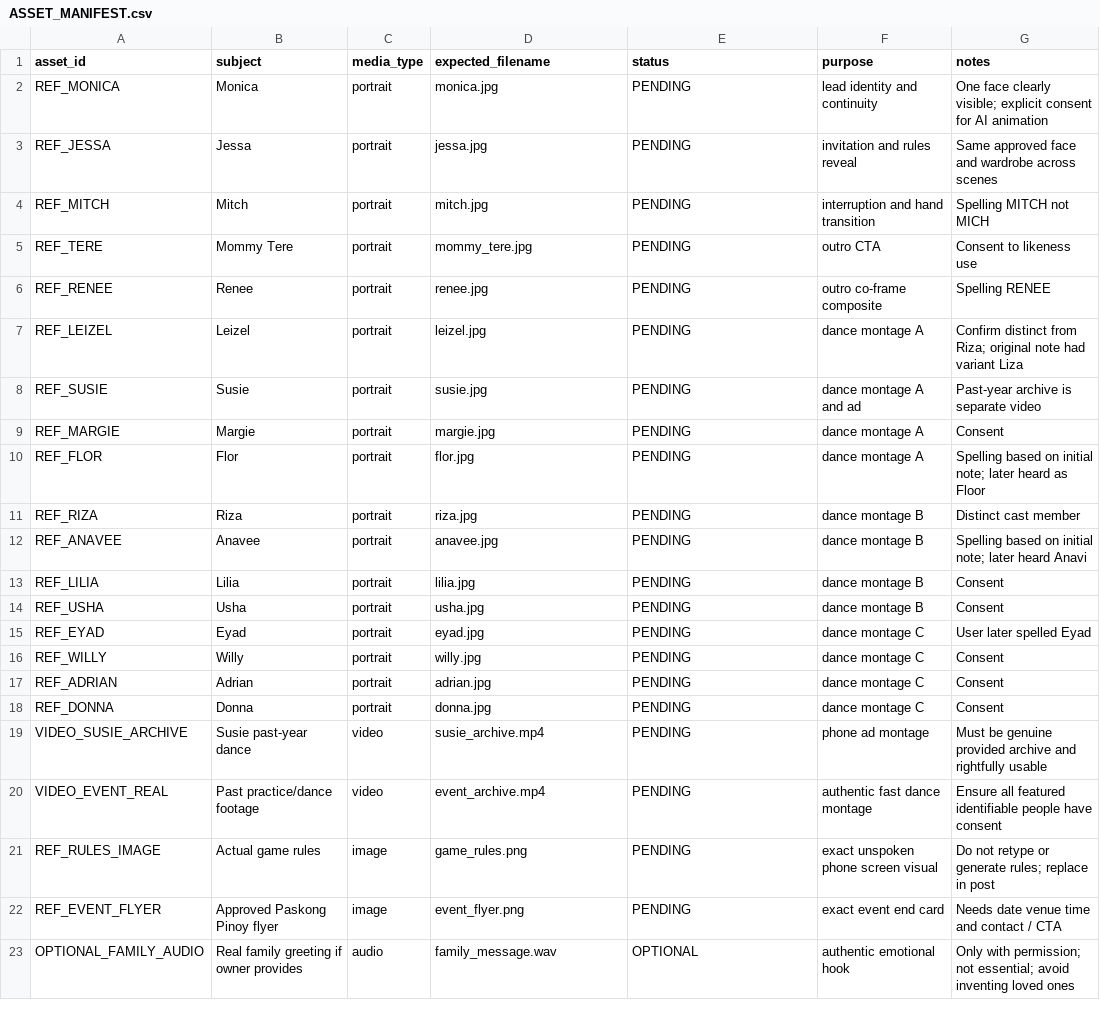
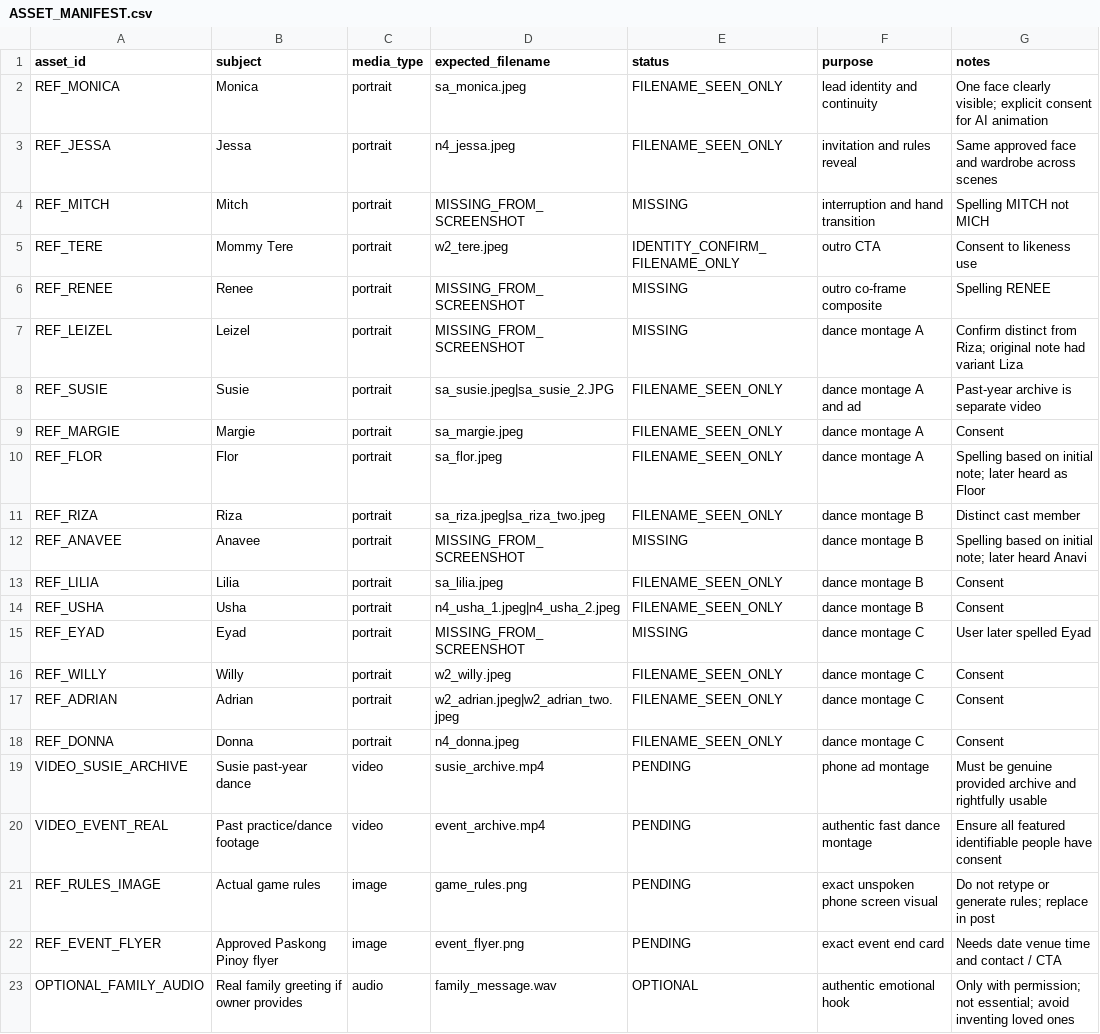
Before and after one commit to shawnva-1996/w252f-vc, a CSV file: Teaser 3/ASSET_MANIFEST.csv, drawn as a sheet; only a part is shown; the diff covers the shown part only.

Commit message:
docs(teaser3): positivity-and-love opening and screenshot-based reference roster

```diff
--- a/Teaser 3/ASSET_MANIFEST.csv
+++ b/Teaser 3/ASSET_MANIFEST.csv
@@ -1,19 +1,19 @@
 asset_id,subject,media_type,expected_filename,status,purpose,notes
-REF_MONICA,Monica,portrait,monica.jpg,PENDING,lead identity and continuity,"One face clearly visible; explicit consent for AI animation"
-REF_JESSA,Jessa,portrait,jessa.jpg,PENDING,invitation and rules reveal,"Same approved face and wardrobe across scenes"
-REF_MITCH,Mitch,portrait,mitch.jpg,PENDING,interruption and hand transition,"Spelling MITCH not MICH"
-REF_TERE,Mommy Tere,portrait,mommy_tere.jpg,PENDING,outro CTA,"Consent to likeness use"
-REF_RENEE,Renee,portrait,renee.jpg,PENDING,outro co-frame composite,"Spelling RENEE"
-REF_LEIZEL,Leizel,portrait,leizel.jpg,PENDING,dance montage A,"Confirm distinct from Riza; original note had variant Liza"
-REF_SUSIE,Susie,portrait,susie.jpg,PENDING,dance montage A and ad,"Past-year archive is separate video"
-REF_MARGIE,Margie,portrait,margie.jpg,PENDING,dance montage A,"Consent"
-REF_FLOR,Flor,portrait,flor.jpg,PENDING,dance montage A,"Spelling based on initial note; later heard as Floor"
-REF_RIZA,Riza,portrait,riza.jpg,PENDING,dance montage B,"Distinct cast member"
-REF_ANAVEE,Anavee,portrait,anavee.jpg,PENDING,dance montage B,"Spelling based on initial note; later heard Anavi"
-REF_LILIA,Lilia,portrait,lilia.jpg,PENDING,dance montage B,"Consent"
-REF_USHA,Usha,portrait,usha.jpg,PENDING,dance montage B,"Consent"
-REF_EYAD,Eyad,portrait,eyad.jpg,PENDING,dance montage C,"User later spelled Eyad"
-REF_WILLY,Willy,portrait,willy.jpg,PENDING,dance montage C,"Consent"
-REF_ADRIAN,Adrian,portrait,adrian.jpg,PENDING,dance montage C,"Consent"
-REF_DONNA,Donna,portrait,donna.jpg,PENDING,dance montage C,"Consent"
+REF_MONICA,Monica,portrait,sa_monica.jpeg,FILENAME_SEEN_ONLY,lead identity and continuity,"One face clearly visible; explicit consent for AI animation"
+REF_JESSA,Jessa,portrait,n4_jessa.jpeg,FILENAME_SEEN_ONLY,invitation and rules reveal,"Same approved face and wardrobe across scenes"
+REF_MITCH,Mitch,portrait,MISSING_FROM_SCREENSHOT,MISSING,interruption and hand transition,"Spelling MITCH not MICH"
+REF_TERE,Mommy Tere,portrait,w2_tere.jpeg,IDENTITY_CONFIRM_FILENAME_ONLY,outro CTA,"Consent to likeness use"
+REF_RENEE,Renee,portrait,MISSING_FROM_SCREENSHOT,MISSING,outro co-frame composite,"Spelling RENEE"
+REF_LEIZEL,Leizel,portrait,MISSING_FROM_SCREENSHOT,MISSING,dance montage A,"Confirm distinct from Riza; original note had variant Liza"
+REF_SUSIE,Susie,portrait,sa_susie.jpeg|sa_susie_2.JPG,FILENAME_SEEN_ONLY,dance montage A and ad,"Past-year archive is separate video"
+REF_MARGIE,Margie,portrait,sa_margie.jpeg,FILENAME_SEEN_ONLY,dance montage A,"Consent"
+REF_FLOR,Flor,portrait,sa_flor.jpeg,FILENAME_SEEN_ONLY,dance montage A,"Spelling based on initial note; later heard as Floor"
+REF_RIZA,Riza,portrait,sa_riza.jpeg|sa_riza_two.jpeg,FILENAME_SEEN_ONLY,dance montage B,"Distinct cast member"
+REF_ANAVEE,Anavee,portrait,MISSING_FROM_SCREENSHOT,MISSING,dance montage B,"Spelling based on initial note; later heard Anavi"
+REF_LILIA,Lilia,portrait,sa_lilia.jpeg,FILENAME_SEEN_ONLY,dance montage B,"Consent"
+REF_USHA,Usha,portrait,n4_usha_1.jpeg|n4_usha_2.jpeg,FILENAME_SEEN_ONLY,dance montage B,"Consent"
+REF_EYAD,Eyad,portrait,MISSING_FROM_SCREENSHOT,MISSING,dance montage C,"User later spelled Eyad"
+REF_WILLY,Willy,portrait,w2_willy.jpeg,FILENAME_SEEN_ONLY,dance montage C,"Consent"
+REF_ADRIAN,Adrian,portrait,w2_adrian.jpeg|w2_adrian_two.jpeg,FILENAME_SEEN_ONLY,dance montage C,"Consent"
+REF_DONNA,Donna,portrait,n4_donna.jpeg,FILENAME_SEEN_ONLY,dance montage C,"Consent"
 VIDEO_SUSIE_ARCHIVE,Susie past-year dance,video,susie_archive.mp4,PENDING,phone ad montage,"Must be genuine provided archive and rightfully usable"
```
Also changed, not shown: 12 added rows elsewhere in this file.
